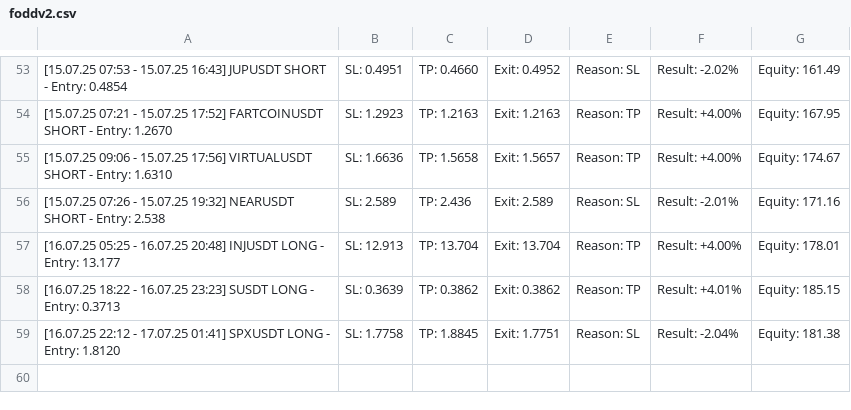
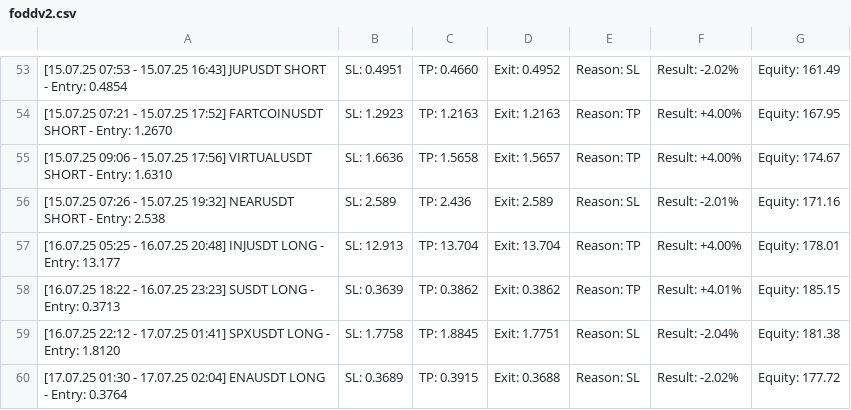
Before and after one commit to vFODD/FODDSIGNAL, a CSV file: foddv2.csv, drawn as a sheet; only a part is shown, gaps mark what is left out; the diff names each change by its address in the sheet, - before the commit and + after, or states it on an @@ line.

Commit message:
Güncelleme - 2025-07-17 02:04:53

```diff
--- a/foddv2.csv
+++ b/foddv2.csv
+row 60: [17.07.25 01:30 - 17.07.25 02:04] ENAUSDT LONG - Entry: 0.3764 | SL: 0.3689 | TP: 0.3915 | Exit: 0.3688 | Reason: SL | Result: -2.02% | Equity: 177.72
```
